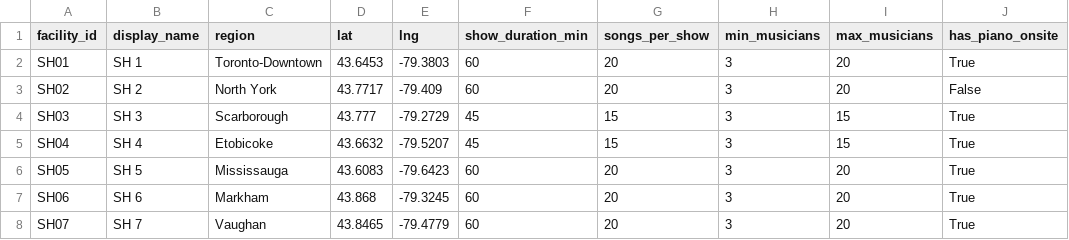
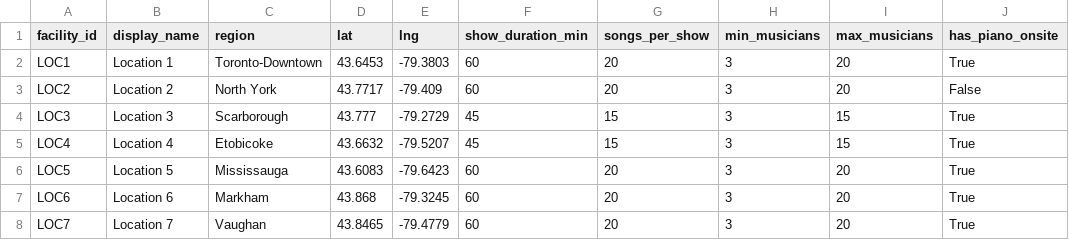
Before and after one commit to rachaelchan1102/Rosterflow, a CSV file: sample_data/facilities.csv, drawn as a sheet; only a part is shown; the diff names each change by its address in the sheet, - before the commit and + after, or states it on an @@ line.

```diff
--- a/sample_data/facilities.csv
+++ b/sample_data/facilities.csv
-A2 (facility_id): SH01
+A2 (facility_id): LOC1
-B2 (display_name): SH 1
+B2 (display_name): Location 1
-A3 (facility_id): SH02
+A3 (facility_id): LOC2
-B3 (display_name): SH 2
+B3 (display_name): Location 2
-A4 (facility_id): SH03
+A4 (facility_id): LOC3
-B4 (display_name): SH 3
+B4 (display_name): Location 3
-A5 (facility_id): SH04
+A5 (facility_id): LOC4
-B5 (display_name): SH 4
+B5 (display_name): Location 4
-A6 (facility_id): SH05
+A6 (facility_id): LOC5
-B6 (display_name): SH 5
+B6 (display_name): Location 5
-A7 (facility_id): SH06
+A7 (facility_id): LOC6
-B7 (display_name): SH 6
+B7 (display_name): Location 6
-A8 (facility_id): SH07
+A8 (facility_id): LOC7
-B8 (display_name): SH 7
+B8 (display_name): Location 7
```
Also changed, not shown: sample_data/distances.csv, sample_data/shows.csv, 15 other files.
